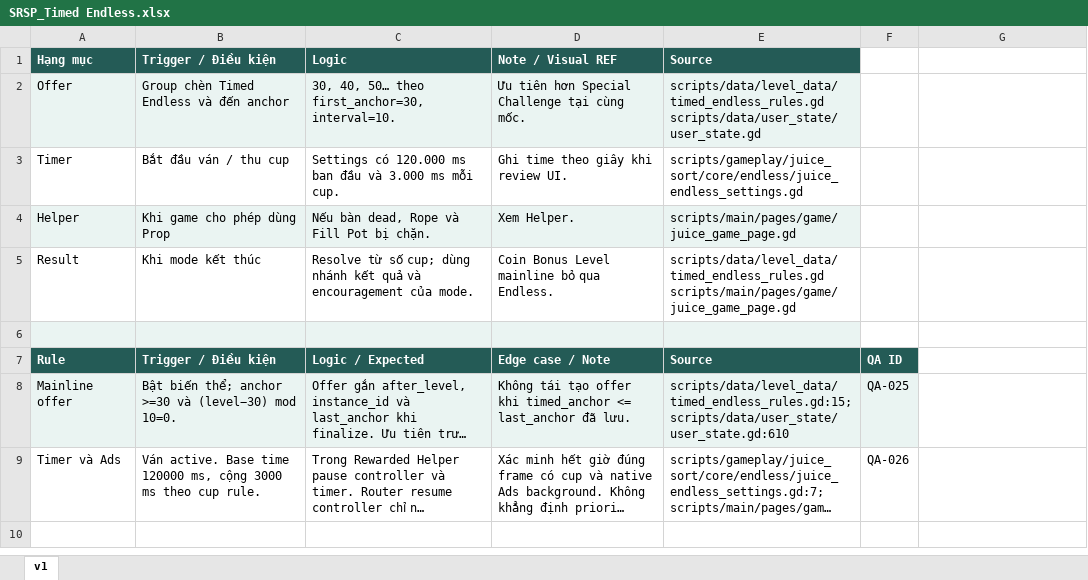
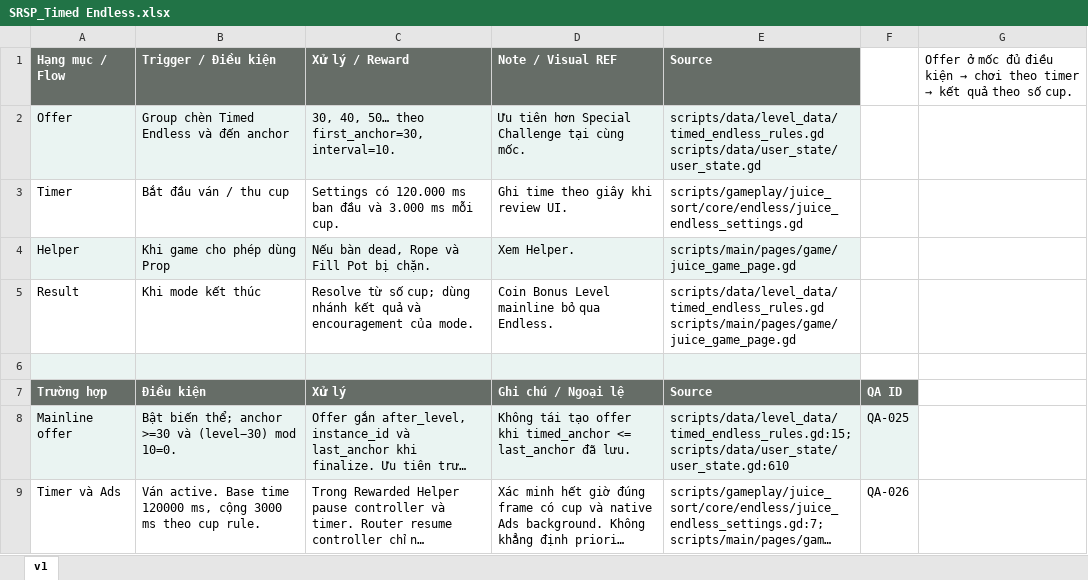
Before and after one commit to Bicuti05/GodotProject, an Excel workbook: Codex_Work/Docs/1. Main Game/Mode/SRSP_Timed Endless.xlsx, sheet v1, drawn as a sheet; long unchanged cells end in …; values as stored, in another font and other column widths than the file's, no borders; removed rows and columns are numbered as before the commit, all else as after; the diff names each change by its address in the sheet, - before the commit and + after, or states it on an @@ line.

```diff
--- a/Codex_Work/Docs/1. Main Game/Mode/SRSP_Timed Endless.xlsx (sheet v1)
+++ b/Codex_Work/Docs/1. Main Game/Mode/SRSP_Timed Endless.xlsx (sheet v1)
-A1: Hạng mục
+A1: Hạng mục / Flow
-A1:E1 fill: #245B56
+A1:E1 fill: #666D67
-C1: Logic
+C1: Xử lý / Reward
@@ G1: (empty) → Offer ở mốc đủ điều kiện → chơi theo timer → kết quả theo số cup. @@
-row 7: Rule | Trigger / Điều kiện | Logic / Expected | Edge case / Note | Source | QA ID
+row 7: Trường hợp | Điều kiện | Xử lý | Ghi chú / Ngoại lệ | Source | QA ID
```
Also changed, not shown: Codex_Work/AI_Internal/QA_REVIEW_LOG.xlsx, Codex_Work/Docs/1. Main Game/GameFeel/SRSP_Game Feel.xlsx, 20 other files.
